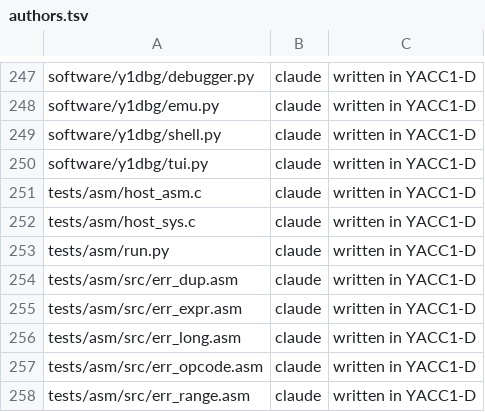
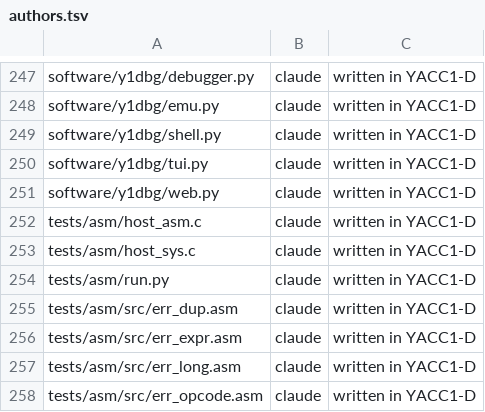
Before and after one commit to ksr/YACC1-D, a TSV file: tools/authors.tsv, drawn as a sheet; only a part is shown, gaps mark what is left out; the shorter side is filled out with more unchanged rows; the diff names each change by its address in the sheet, - before the commit and + after, or states it on an @@ line.

```diff
--- a/tools/authors.tsv
+++ b/tools/authors.tsv
+row 251: software/y1dbg/web.py | claude | written in YACC1-D
```
Also changed, not shown: 4 other files.
